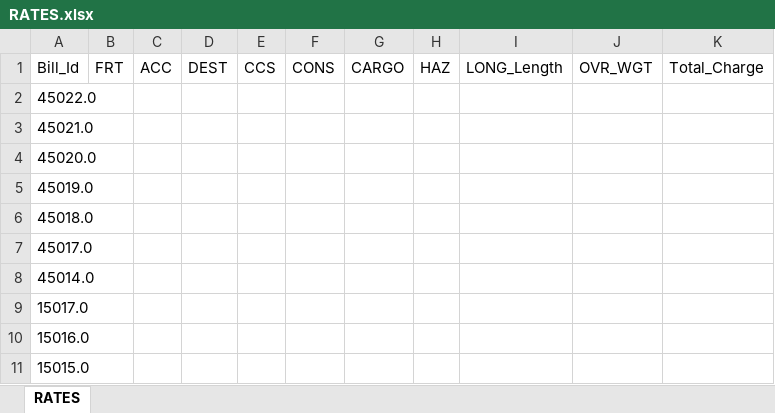
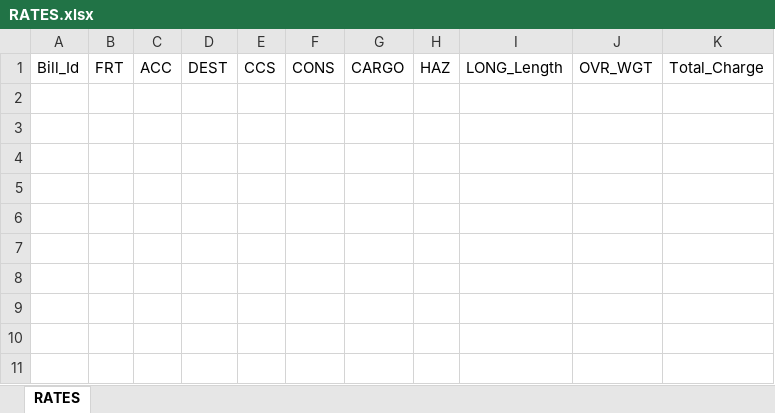
Before and after one commit to aftab092/RevenueRating, an Excel workbook: resources/RATES.xlsx, sheet RATES, drawn as a sheet; values as stored, in another font and other column widths than the file's, no borders; the diff names each change by its address in the sheet, - before the commit and + after, or states it on an @@ line.

```diff
--- a/resources/RATES.xlsx (sheet RATES)
+++ b/resources/RATES.xlsx (sheet RATES)
-row 2: 45022.0
-row 3: 45021.0
-row 4: 45020.0
-row 5: 45019.0
-row 6: 45018.0
-row 7: 45017.0
-row 8: 45014.0
-row 9: 15017.0
-row 10: 15016.0
-row 11: 15015.0
```
Also changed, not shown: resources/Bookings.xlsx, 7 other files.
